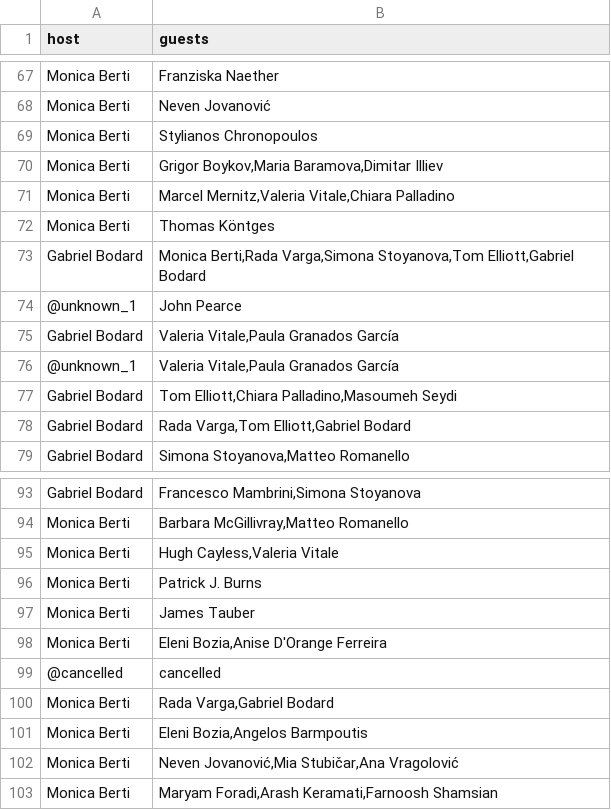
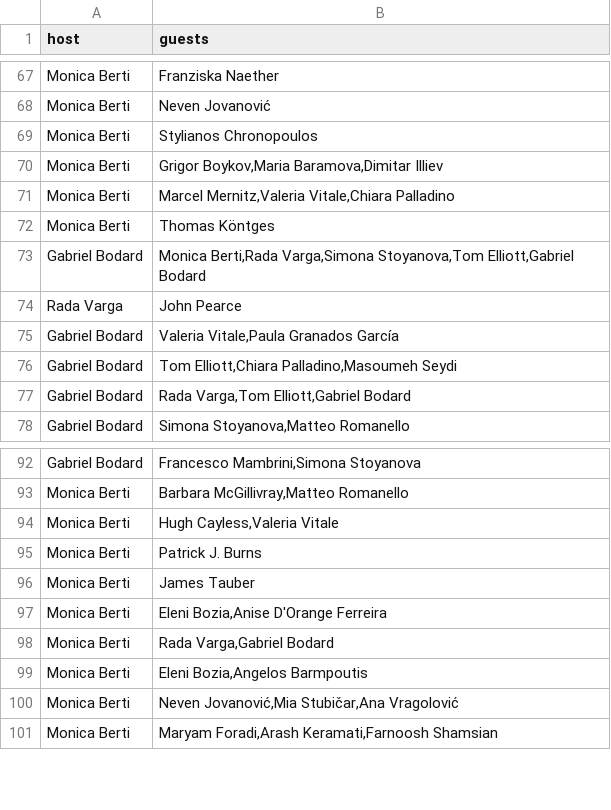
Before and after one commit to classnum/hn2_sunoikisisdc, a CSV file: hn2_sunoikisisdc_data_contributors_host_wide.csv, drawn as a sheet; only a part is shown, gaps mark what is left out.

Commit message:
fix details

```diff
--- a/hn2_sunoikisisdc_data_contributors_host_wide.csv
+++ b/hn2_sunoikisisdc_data_contributors_host_wide.csv
@@ -73,5 +73,4 @@ Monica Berti;Thomas Köntges
 Gabriel Bodard;Monica Berti,Rada Varga,Simona Stoyanova,Tom Elliott,Gabriel Bodard
-@unknown_1;John Pearce
+Rada Varga;John Pearce
 Gabriel Bodard;Valeria Vitale,Paula Granados García
-@unknown_1;Valeria Vitale,Paula Granados García
 Gabriel Bodard;Tom Elliott,Chiara Palladino,Masoumeh Seydi
@@ -98,3 +97,2 @@ Monica Berti;James Tauber
 Monica Berti;Eleni Bozia,Anise D'Orange Ferreira
-@cancelled;cancelled
 Monica Berti;Rada Varga,Gabriel Bodard
```
